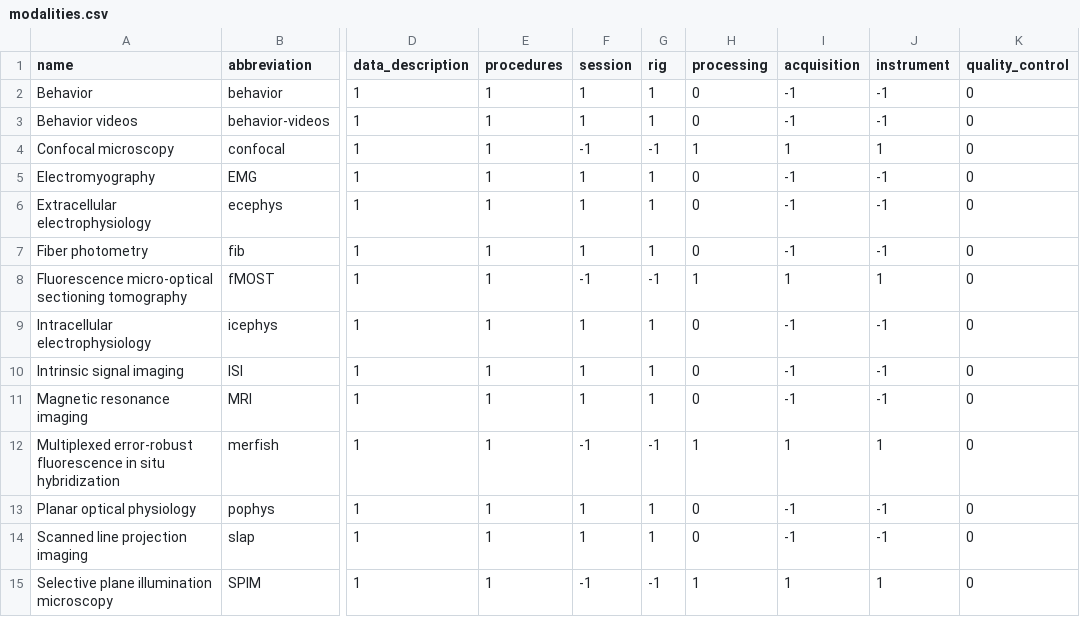
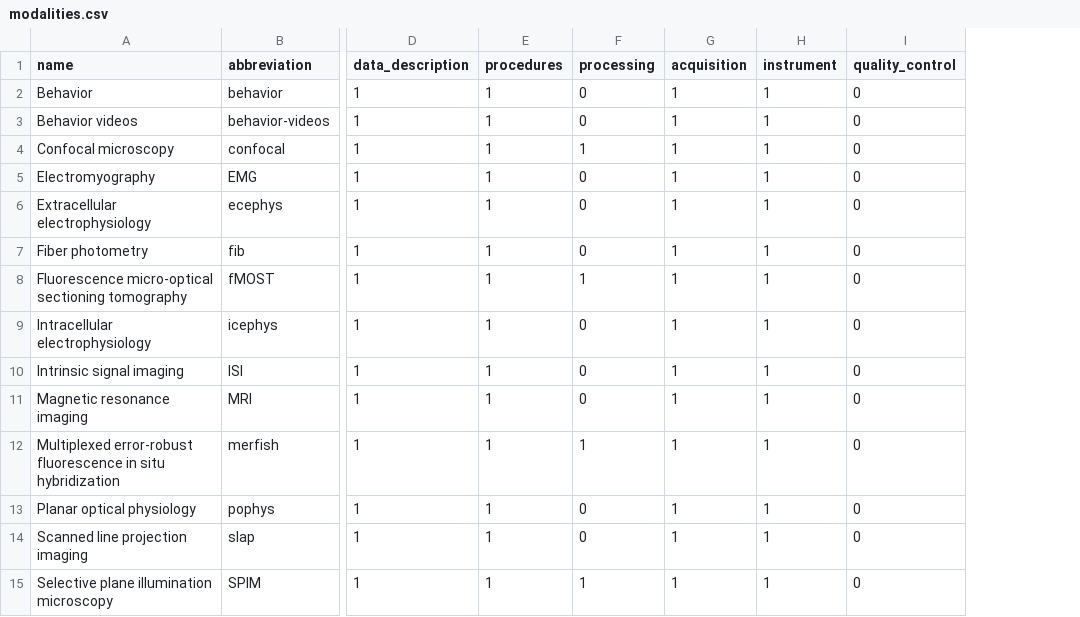
Before and after one commit to AllenNeuralDynamics/aind-data-schema-models, a CSV file: src/aind_data_schema_models/_generators/models/modalities.csv, drawn as a sheet; only a part is shown, gaps mark what is left out; removed rows and columns are numbered as before the commit, all else as after; the diff names each change by its address in the sheet, - before the commit and + after, or states it on an @@ line.

```diff
--- a/src/aind_data_schema_models/_generators/models/modalities.csv
+++ b/src/aind_data_schema_models/_generators/models/modalities.csv
-column F (session), rows 2-15: 1 | 1 | -1 | 1 | 1 | 1 | -1 | 1 | 1 | 1 | -1 | 1 | 1 | -1
-column G (rig), rows 2-15: 1 | 1 | -1 | 1 | 1 | 1 | -1 | 1 | 1 | 1 | -1 | 1 | 1 | -1
-G2:G3 (acquisition): -1
+G2:G3 (acquisition): 1
-H2:H3 (instrument): -1
+H2:H3 (instrument): 1
-G5:G7 (acquisition): -1
+G5:G7 (acquisition): 1
-H5:H7 (instrument): -1
+H5:H7 (instrument): 1
-G9:G11 (acquisition): -1
+G9:G11 (acquisition): 1
-H9:H11 (instrument): -1
+H9:H11 (instrument): 1
-G13:G14 (acquisition): -1
+G13:G14 (acquisition): 1
-H13:H14 (instrument): -1
+H13:H14 (instrument): 1
```
Also changed, not shown: 2 other files.
